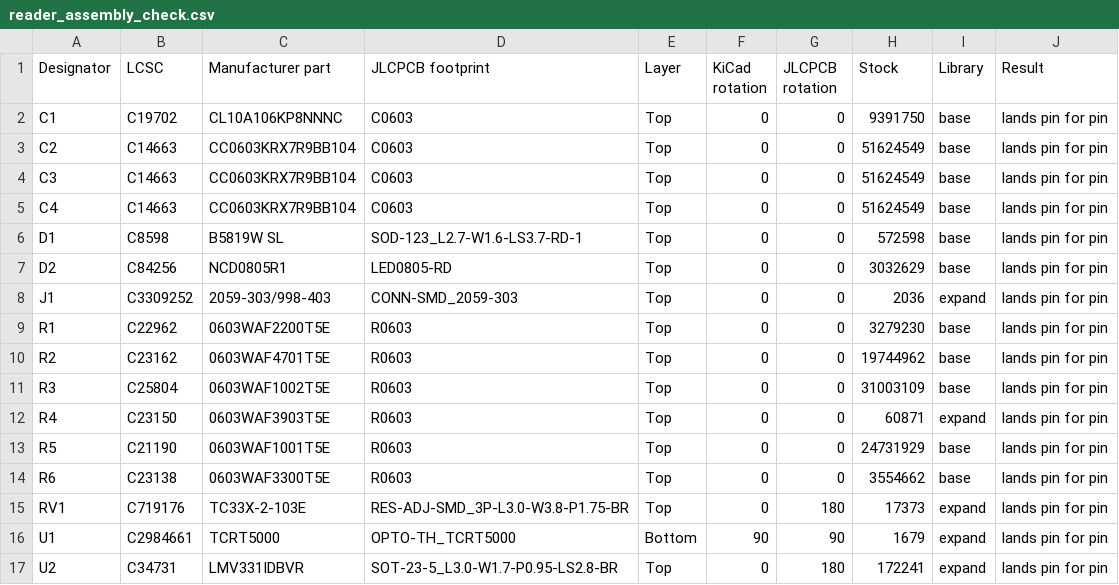
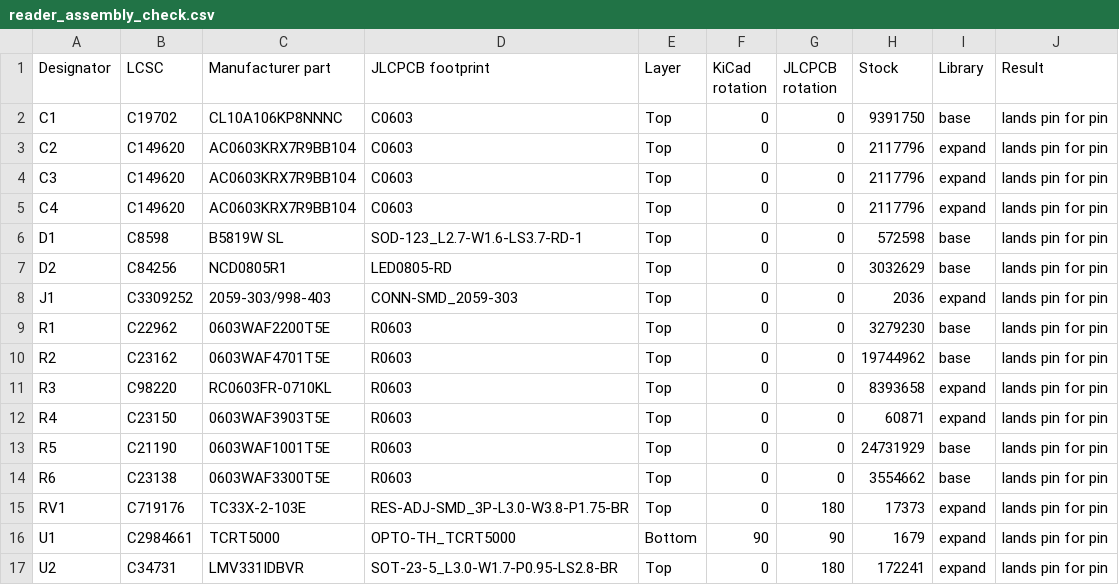
Before and after one commit to vbartusevicius/esp-measurement-platform, a CSV file: hardware/releases/v1/reader/reader_assembly_check.csv, drawn as a sheet.

```diff
--- a/hardware/releases/v1/reader/reader_assembly_check.csv
+++ b/hardware/releases/v1/reader/reader_assembly_check.csv
@@ -2,5 +2,5 @@ Designator,LCSC,Manufacturer part,JLCPCB footprint,Layer,KiCad rotation,JLCPCB r
 C1,C19702,CL10A106KP8NNNC,C0603,Top,0,0,9391750,base,lands pin for pin
-C2,C14663,CC0603KRX7R9BB104,C0603,Top,0,0,51624549,base,lands pin for pin
-C3,C14663,CC0603KRX7R9BB104,C0603,Top,0,0,51624549,base,lands pin for pin
-C4,C14663,CC0603KRX7R9BB104,C0603,Top,0,0,51624549,base,lands pin for pin
+C2,C149620,AC0603KRX7R9BB104,C0603,Top,0,0,2117796,expand,lands pin for pin
+C3,C149620,AC0603KRX7R9BB104,C0603,Top,0,0,2117796,expand,lands pin for pin
+C4,C149620,AC0603KRX7R9BB104,C0603,Top,0,0,2117796,expand,lands pin for pin
 D1,C8598,B5819W SL,SOD-123_L2.7-W1.6-LS3.7-RD-1,Top,0,0,572598,base,lands pin for pin
@@ -10,3 +10,3 @@ R1,C22962,0603WAF2200T5E,R0603,Top,0,0,3279230,base,lands pin for pin
 R2,C23162,0603WAF4701T5E,R0603,Top,0,0,19744962,base,lands pin for pin
-R3,C25804,0603WAF1002T5E,R0603,Top,0,0,31003109,base,lands pin for pin
+R3,C98220,RC0603FR-0710KL,R0603,Top,0,0,8393658,expand,lands pin for pin
 R4,C23150,0603WAF3903T5E,R0603,Top,0,0,60871,expand,lands pin for pin
```
Also changed, not shown: hardware/releases/v1/assembly_parts.csv, hardware/releases/v1/main/main_assembly_check.csv, 45 other files.
